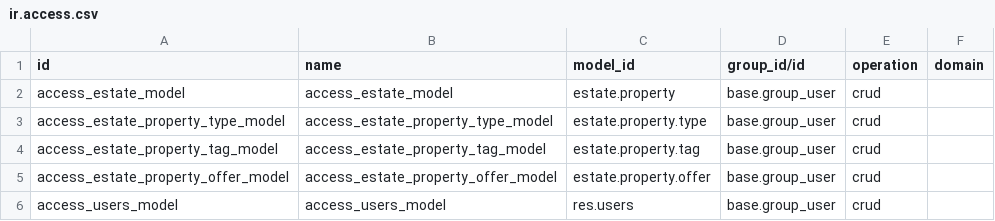
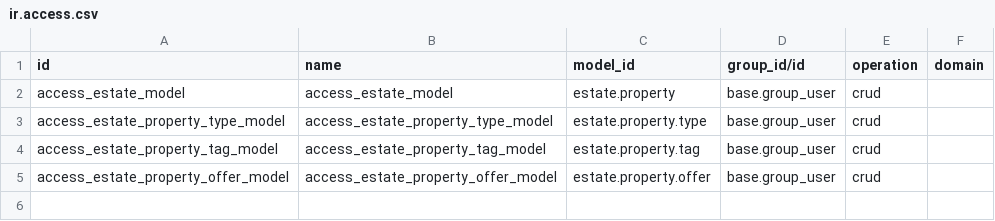
Before and after one commit to odoo-dev/tutorials, a CSV file: estate/security/ir.access.csv, drawn as a sheet.

Commit message:
[FIX] estate: removing unecessary line

```diff
--- a/estate/security/ir.access.csv
+++ b/estate/security/ir.access.csv
@@ -5,2 +5 @@ access_estate_property_tag_model,access_estate_property_tag_model,estate.propert
 access_estate_property_offer_model,access_estate_property_offer_model,estate.property.offer,base.group_user,crud,
-access_users_model,access_users_model,res.users,base.group_user,crud,
```
